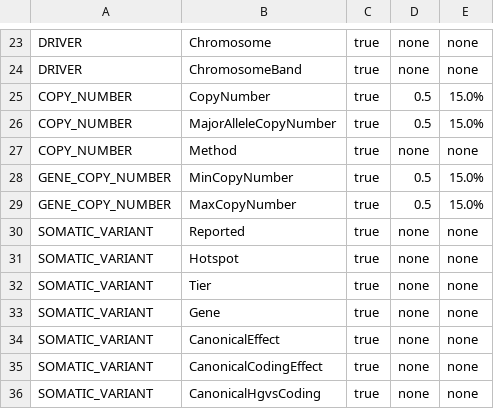
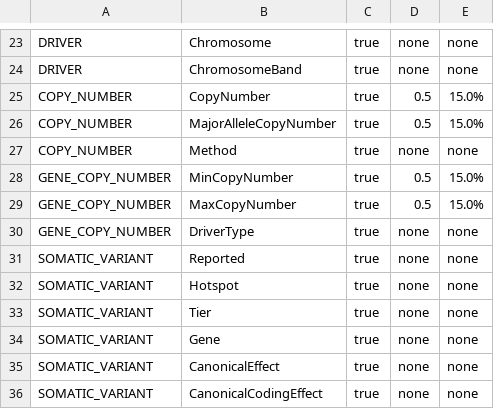
Before and after one commit to hartwigmedical/hmftools, a TSV file: compar/src/main/resources/field_config/detailed/compar_cohort.field_config.tsv, drawn as a sheet; only a part is shown, gaps mark what is left out; the shorter side is filled out with more unchanged rows; the diff names each change by its address in the sheet, - before the commit and + after, or states it on an @@ line.

```diff
--- a/compar/src/main/resources/field_config/detailed/compar_cohort.field_config.tsv
+++ b/compar/src/main/resources/field_config/detailed/compar_cohort.field_config.tsv
+row 30: GENE_COPY_NUMBER | DriverType | true | none | none
```
Also changed, not shown: compar/src/main/resources/field_config/reportable/compar_cohort.field_config.tsv, 5 other files.
